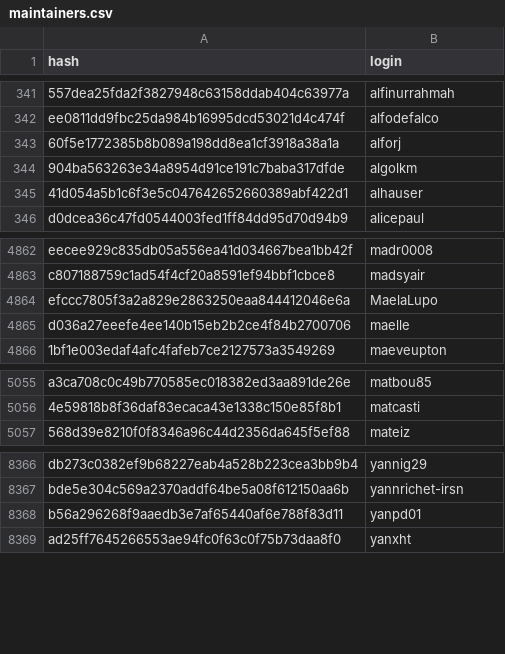
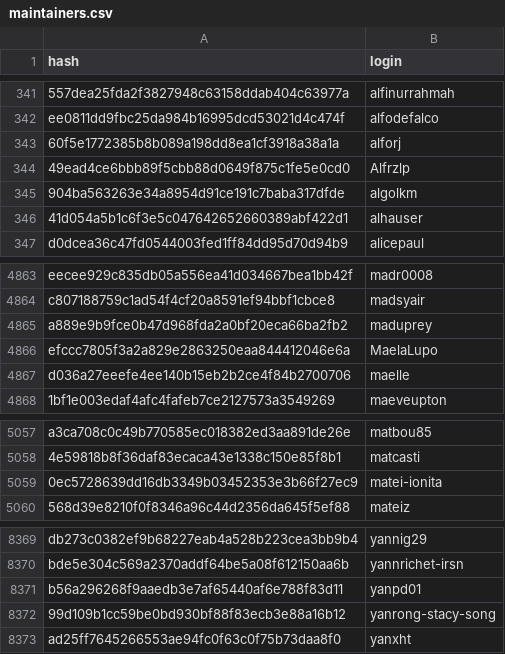
Before and after one commit to r-universe-org/cran-to-git, a CSV file: maintainers.csv, drawn as a sheet; only a part is shown, gaps mark what is left out; the diff names each change by its address in the sheet, - before the commit and + after, or states it on an @@ line.

```diff
--- a/maintainers.csv
+++ b/maintainers.csv
+row 344: 49ead4ce6bbb89f5cbb88d0649f875c1fe5e0cd0 | Alfrzlp
+row 4865: a889e9b9fce0b47d968fda2a0bf20eca66ba2fb2 | maduprey
+row 5059: 0ec5728639dd16db3349b03452353e3b66f27ec9 | matei-ionita
+row 8372: 99d109b1cc59be0bd930bf88f83ecb3e88a16b12 | yanrong-stacy-song
```
